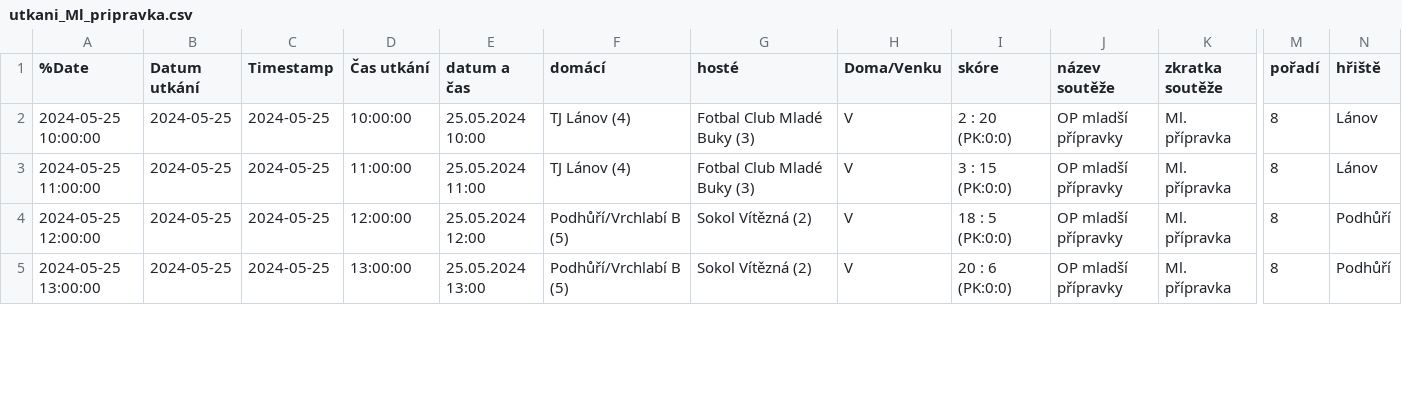
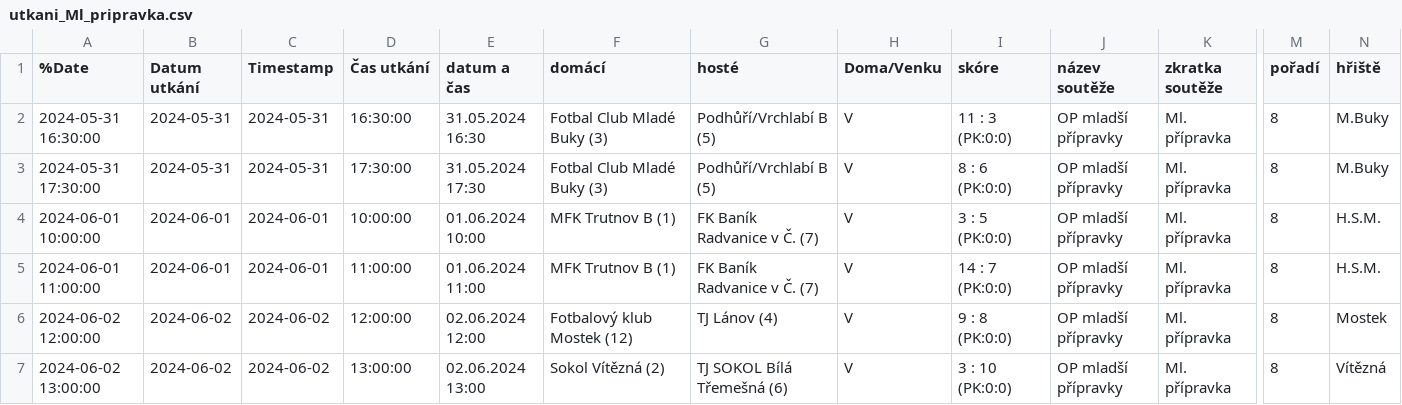
Before and after one commit to MustafaHadzi/bt_matches, a CSV file: utkani_Ml_pripravka.csv, drawn as a sheet; only a part is shown, gaps mark what is left out; addresses are those after the commit; rows hold the shown columns only; the diff covers the shown part only; the diff names each change by its address in the sheet, - before the commit and + after, or states it on an @@ line.

```diff
--- a/utkani_Ml_pripravka.csv
+++ b/utkani_Ml_pripravka.csv
+row 2: 2024-05-31 16:30:00 | 2024-05-31 | 2024-05-31 | 16:30:00 | 31.05.2024 16:30 | Fotbal Club Mladé Buky (3) | Podhůří/Vrchlabí B (5) | V | 11 : 3 (PK:0:0) | OP mladší přípravky | Ml. přípravka | 8 | M.Buky
+row 3: 2024-05-31 17:30:00 | 2024-05-31 | 2024-05-31 | 17:30:00 | 31.05.2024 17:30 | Fotbal Club Mladé Buky (3) | Podhůří/Vrchlabí B (5) | V | 8 : 6 (PK:0:0) | OP mladší přípravky | Ml. přípravka | 8 | M.Buky
-A4 (%Date): 2024-05-25 10:00:00
+A4 (%Date): 2024-06-01 10:00:00
-B4:B5 (Datum utkání): 2024-05-25
+B4:B5 (Datum utkání): 2024-06-01
-C4:C5 (Timestamp): 2024-05-25
+C4:C5 (Timestamp): 2024-06-01
-E4 (datum a čas): 25.05.2024 10:00
+E4 (datum a čas): 01.06.2024 10:00
-F4:F5 (domácí): TJ Lánov (4)
+F4:F5 (domácí): MFK Trutnov B (1)
-G4:G5 (hosté): Fotbal Club Mladé Buky (3)
+G4:G5 (hosté): FK Baník Radvanice v Č. (7)
-I4 (skóre): 2 : 20 (PK:0:0)
+I4 (skóre): 3 : 5 (PK:0:0)
-N4:N5 (hřiště): Lánov
+N4:N5 (hřiště): H.S.M.
-A5 (%Date): 2024-05-25 11:00:00
+A5 (%Date): 2024-06-01 11:00:00
-E5 (datum a čas): 25.05.2024 11:00
+E5 (datum a čas): 01.06.2024 11:00
-I5 (skóre): 3 : 15 (PK:0:0)
+I5 (skóre): 14 : 7 (PK:0:0)
-A6 (%Date): 2024-05-25 12:00:00
+A6 (%Date): 2024-06-02 12:00:00
-B6:B7 (Datum utkání): 2024-05-25
+B6:B7 (Datum utkání): 2024-06-02
-C6:C7 (Timestamp): 2024-05-25
+C6:C7 (Timestamp): 2024-06-02
-E6 (datum a čas): 25.05.2024 12:00
+E6 (datum a čas): 02.06.2024 12:00
-F6 (domácí): Podhůří/Vrchlabí B (5)
+F6 (domácí): Fotbalový klub Mostek (12)
-G6 (hosté): Sokol Vítězná (2)
+G6 (hosté): TJ Lánov (4)
-I6 (skóre): 18 : 5 (PK:0:0)
+I6 (skóre): 9 : 8 (PK:0:0)
-N6 (hřiště): Podhůří
+N6 (hřiště): Mostek
-A7 (%Date): 2024-05-25 13:00:00
+A7 (%Date): 2024-06-02 13:00:00
-E7 (datum a čas): 25.05.2024 13:00
+E7 (datum a čas): 02.06.2024 13:00
-F7 (domácí): Podhůří/Vrchlabí B (5)
+F7 (domácí): Sokol Vítězná (2)
-G7 (hosté): Sokol Vítězná (2)
+G7 (hosté): TJ SOKOL Bílá Třemešná (6)
-I7 (skóre): 20 : 6 (PK:0:0)
+I7 (skóre): 3 : 10 (PK:0:0)
-N7 (hřiště): Podhůří
+N7 (hřiště): Vítězná
```
Also changed, not shown: 2 removed rows and 54 edited cells elsewhere in this file.
